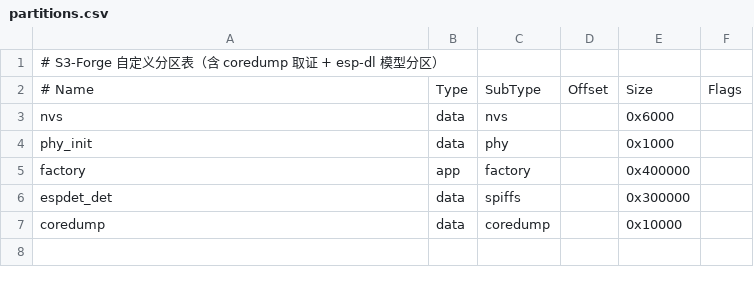
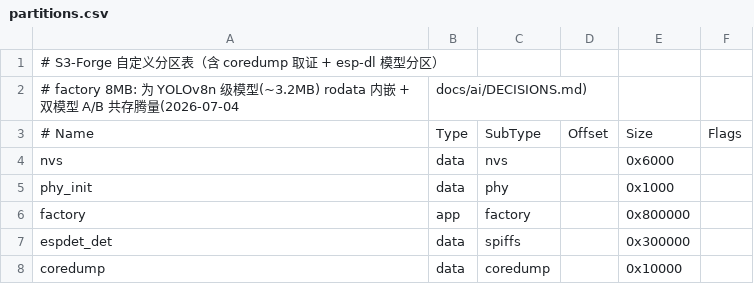
Before and after one commit to Wang061/chargereborn, a CSV file: partitions.csv, drawn as a sheet.

```diff
--- a/partitions.csv
+++ b/partitions.csv
@@ -1,2 +1,3 @@
 # S3-Forge 自定义分区表（含 coredump 取证 + esp-dl 模型分区）
+# factory 8MB: 为 YOLOv8n 级模型(~3.2MB) rodata 内嵌 + 双模型 A/B 共存腾量(2026-07-04, docs/ai/DECISIONS.md)
 # Name,     Type, SubType,  Offset,  Size,    Flags
@@ -4,3 +5,3 @@ nvs,        data, nvs,      ,        0x6000,
 phy_init,   data, phy,      ,        0x1000,
-factory,    app,  factory,  ,        0x400000,
+factory,    app,  factory,  ,        0x800000,
 espdet_det, data, spiffs,   ,        0x300000,
```
Also changed, not shown: 12 other files.
